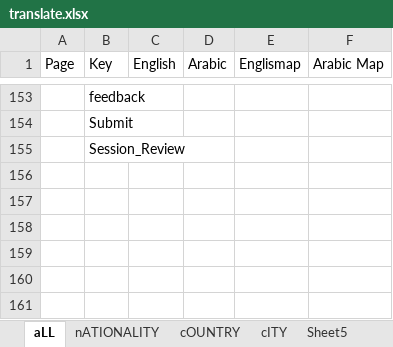
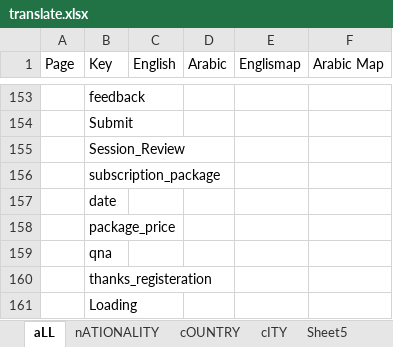
Before and after one commit to MedhatKhalifa/QuranSchool, an Excel workbook: translate.xlsx, sheet aLL, drawn as a sheet; only a part is shown, gaps mark what is left out; values as stored, in another font and other column widths than the file's, no borders; conditional formats not drawn; the diff names each change by its address in the sheet, - before the commit and + after, or states it on an @@ line.

```diff
--- a/translate.xlsx (sheet aLL)
+++ b/translate.xlsx (sheet aLL)
+row 156:  | subscription_package
+row 157:  | date
+row 158:  | package_price
+row 159:  | qna
+row 160:  | thanks_registeration
+row 161:  | Loading
```
Also changed, not shown: 25 other files.
